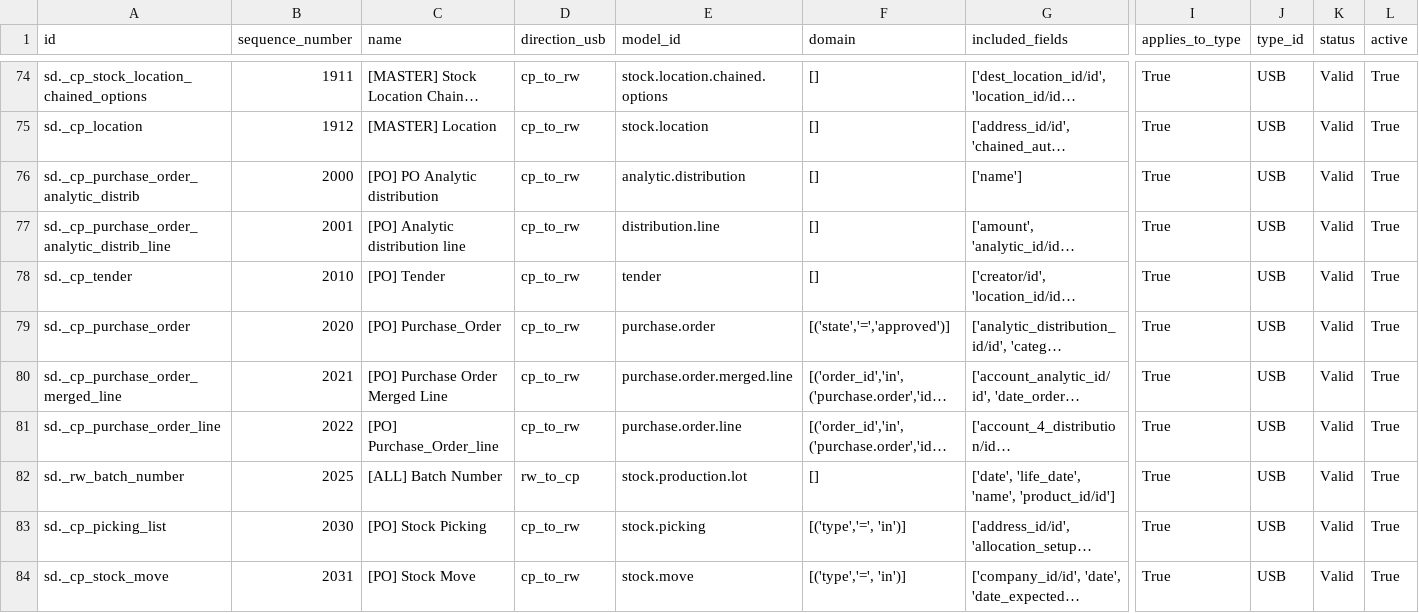
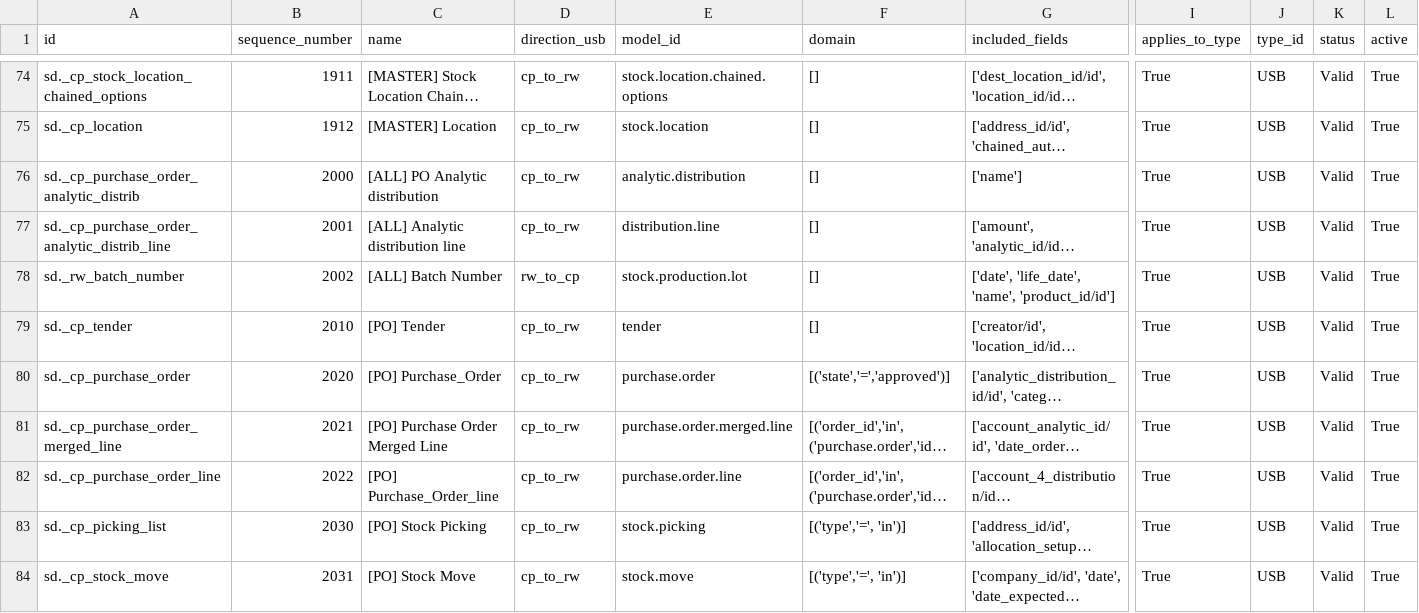
Before and after one commit to Unifield/unifield-wm, a CSV file: sync_server.sync_rule_RWH_v7.csv, drawn as a sheet; only a part is shown, gaps mark what is left out; long unchanged cells end in …; removed rows and columns are numbered as before the commit, all else as after; rows hold the shown columns only; the diff names each change by its address in the sheet, - before the commit and + after, or states it on an @@ line.

Commit message:
[FIX] batch number order

```diff
--- a/sync_server.sync_rule_RWH_v7.csv
+++ b/sync_server.sync_rule_RWH_v7.csv
-C76 (name): [PO] PO Analytic distribution
+C76 (name): [ALL] PO Analytic distribution
-C77 (name): [PO] Analytic distribution line
+C77 (name): [ALL] Analytic distribution line
+row 78: sd._rw_batch_number | 2002 | [ALL] Batch Number | rw_to_cp | stock.production.lot | [] | ['date', 'life_date', 'name', 'product_id/id'] | True | USB | Valid | True
-row 82: sd._rw_batch_number | 2025 | [ALL] Batch Number | rw_to_cp | stock.production.lot | [] | ['date', 'life_date', 'name', 'product_id/id'] | True | USB | Valid | True
```
